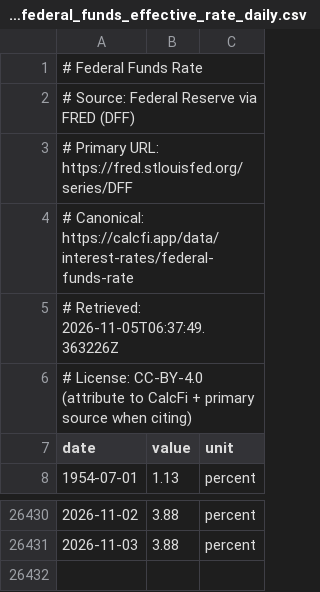
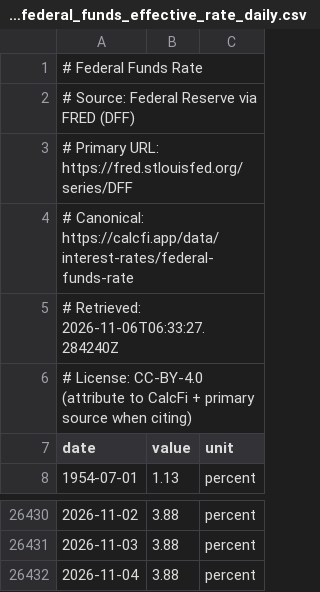
Before and after one commit to banana815/financial-info, a CSV file: DFF_federal_funds_effective_rate_daily.csv, drawn as a sheet; only a part is shown, gaps mark what is left out.

```diff
--- a/DFF_federal_funds_effective_rate_daily.csv
+++ b/DFF_federal_funds_effective_rate_daily.csv
@@ -4,3 +4,3 @@
 # Canonical: https://calcfi.app/data/interest-rates/federal-funds-rate
-# Retrieved: 2026-11-05T06:37:49.363226Z
+# Retrieved: 2026-11-06T06:33:27.284240Z
 # License: CC-BY-4.0 (attribute to CalcFi + primary source when citing)
@@ -26431 +26431,2 @@ date,value,unit
 2026-11-03,3.88,percent
+2026-11-04,3.88,percent
```
Also changed, not shown: DFEDTAR_target_range_from_nyfed.csv, EFFR_nyfed_with_target_range.csv, 6 other files.
